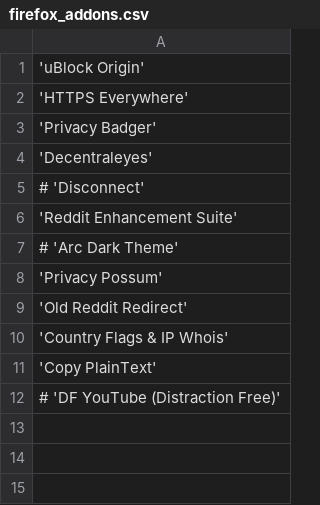
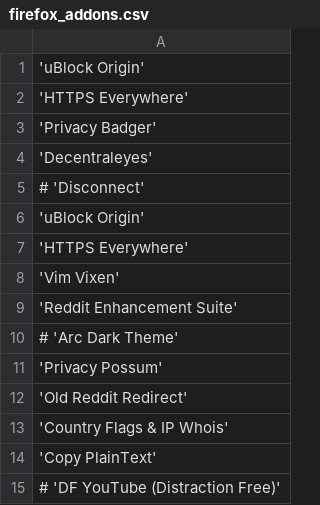
Before and after one commit to jony255/dotfiles, a CSV file: misc/firefox_addons.csv, drawn as a sheet; the diff names each change by its address in the sheet, - before the commit and + after, or states it on an @@ line.

Commit message:
misc/firefox_addons.csv: added more

```diff
--- a/misc/firefox_addons.csv
+++ b/misc/firefox_addons.csv
+row 6: 'uBlock Origin'
+row 7: 'HTTPS Everywhere'
+row 8: 'Vim Vixen'
```
